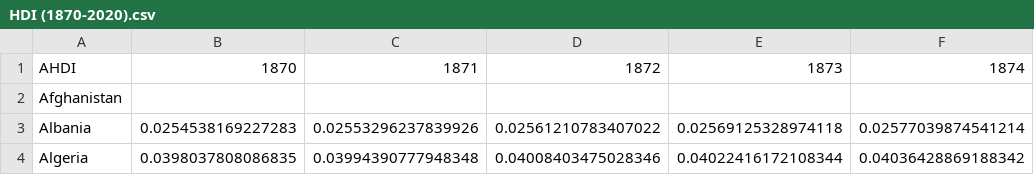
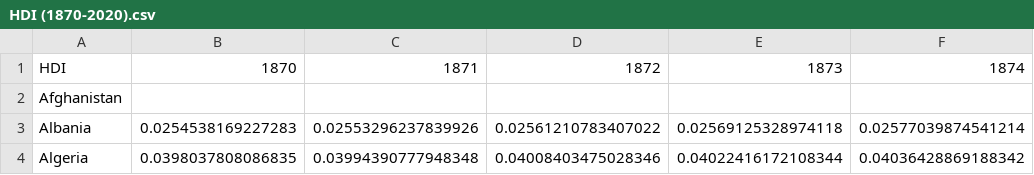
Before and after one commit to DylanHarrison1/Geopolitics-ML-model, a CSV file: data/processed/HDI (1870-2020).csv, drawn as a sheet; only a part is shown; the diff names each change by its address in the sheet, - before the commit and + after, or states it on an @@ line.

```diff
--- a/data/processed/HDI (1870-2020).csv
+++ b/data/processed/HDI (1870-2020).csv
-A1: AHDI
+A1: HDI
```
Also changed, not shown: model_parameters.csv, 3 other files.
